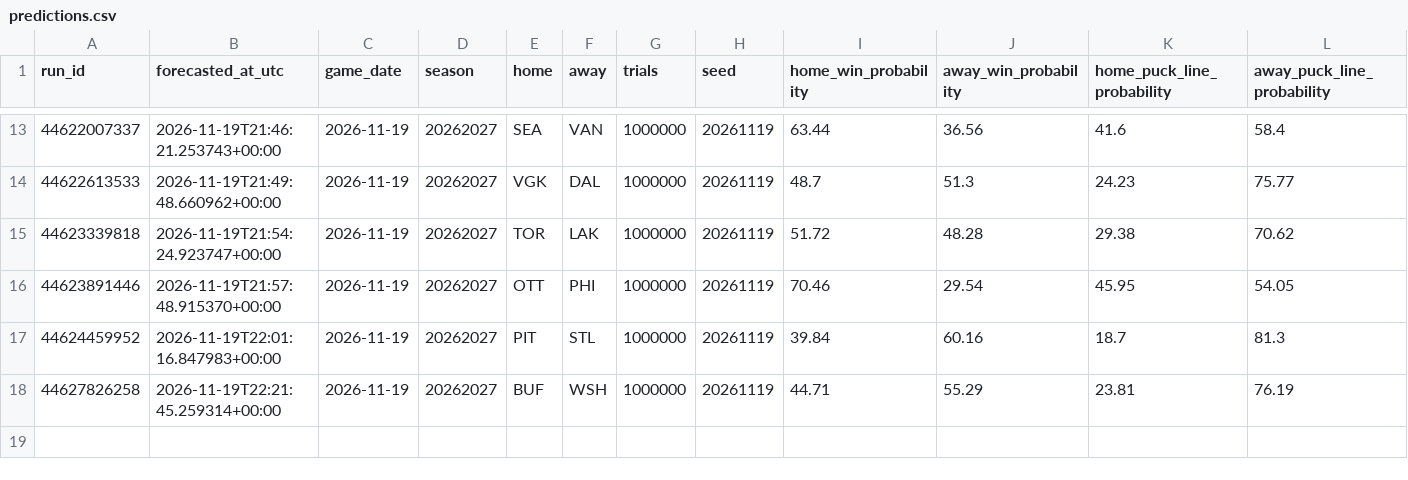
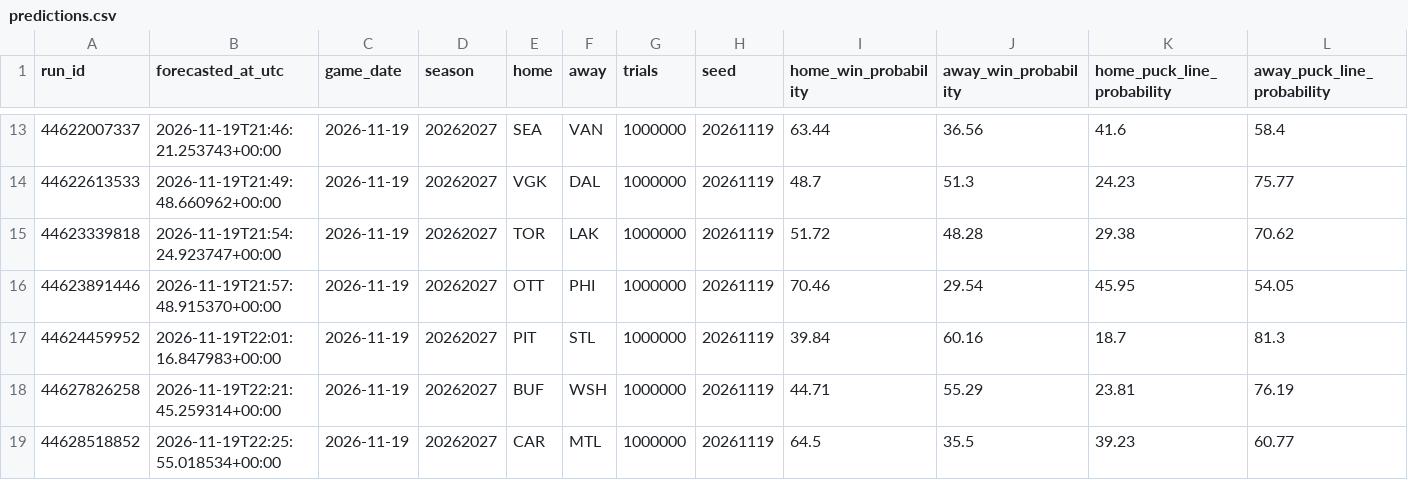
Before and after one commit to dlamb9215/Douglas-Lamb, a CSV file: nhl/ledger/predictions.csv, drawn as a sheet; only a part is shown, gaps mark what is left out; rows hold the shown columns only; the diff names each change by its address in the sheet, - before the commit and + after, or states it on an @@ line.

```diff
--- a/nhl/ledger/predictions.csv
+++ b/nhl/ledger/predictions.csv
+row 19: 44628518852 | 2026-11-19T22:25:55.018534+00:00 | 2026-11-19 | 20262027 | CAR | MTL | 1000000 | 20261119 | 64.5 | 35.5 | 39.23 | 60.77
```
